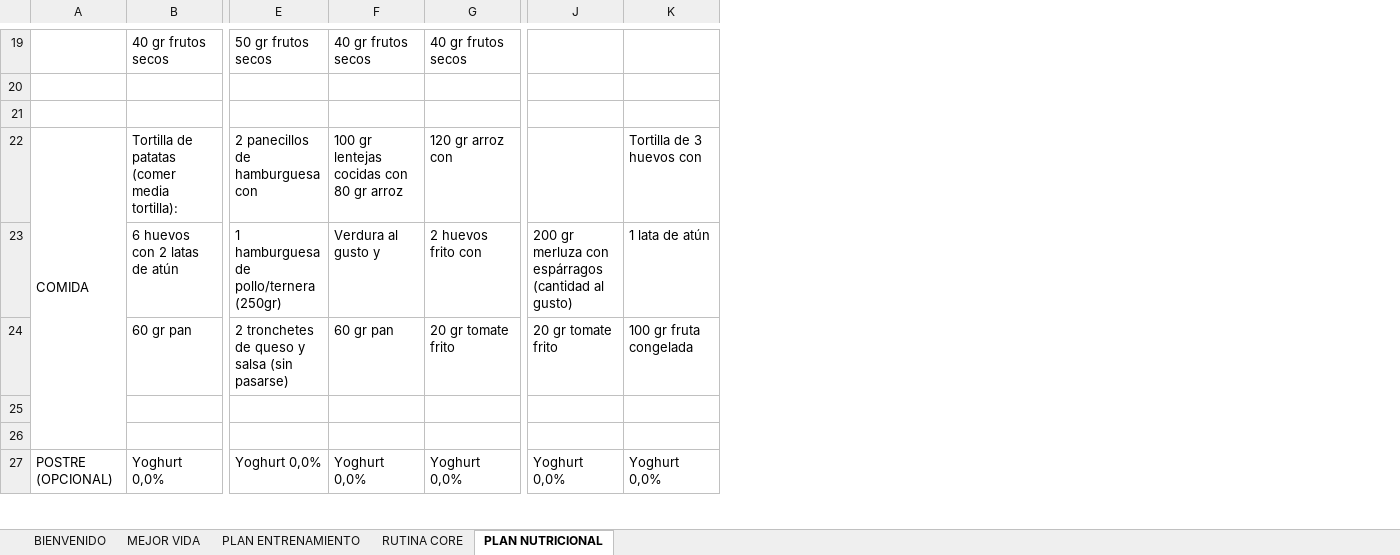
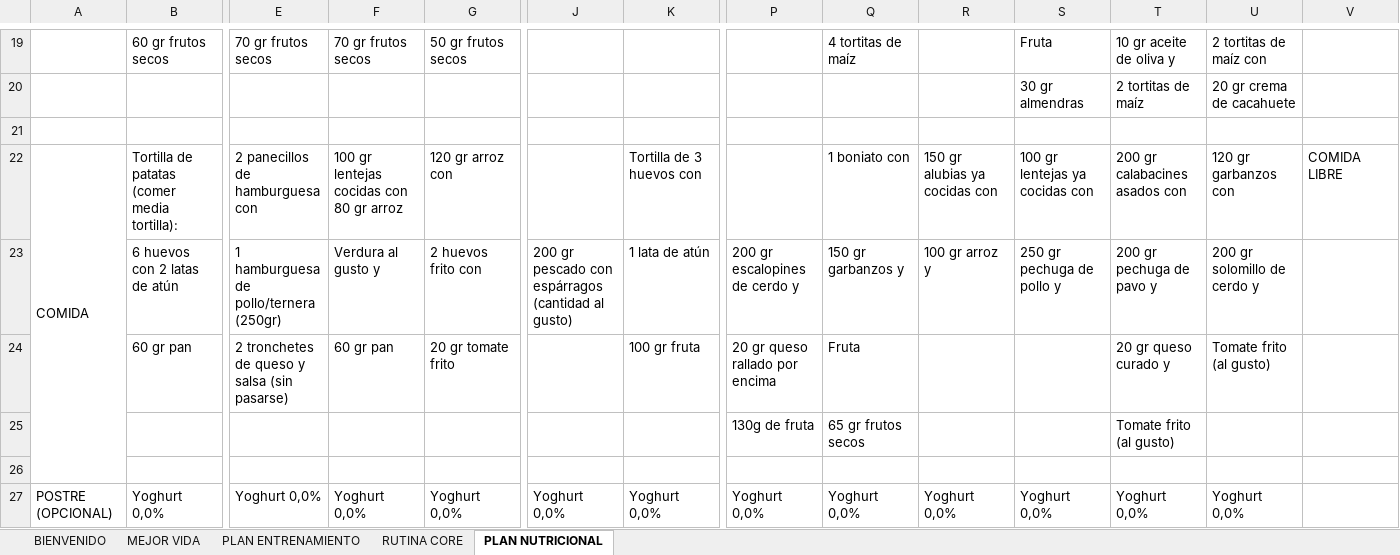
Before and after one commit to theborja/plan-app, an Excel workbook: public/default-plan.xlsx, sheet PLAN NUTRICIONAL, drawn as a sheet; only a part is shown, gaps mark what is left out; values as stored, in another font and other column widths than the file's, no cell formats; charts and pictures not drawn; rows hold the shown columns only; the diff covers the shown part only; the diff names each change by its address in the sheet, - before the commit and + after, or states it on an @@ line.

```diff
--- a/public/default-plan.xlsx (sheet PLAN NUTRICIONAL)
+++ b/public/default-plan.xlsx (sheet PLAN NUTRICIONAL)
+column P, rows 23-27: 200 gr escalopines de cerdo y | 20 gr queso rallado por encima | 130g de fruta |  | Yoghurt 0,0%
+column Q, rows 19-27: 4 tortitas de maíz |  |  | 1 boniato con | 150 gr garbanzos y | Fruta | 65 gr frutos secos |  | Yoghurt 0,0%
+column R, rows 22-27: 150 gr alubias ya cocidas con | 100 gr arroz y |  |  |  | Yoghurt 0,0%
+column S, rows 19-27: Fruta | 30 gr almendras |  | 100 gr lentejas ya cocidas con | 250 gr pechuga de pollo y |  |  |  | Yoghurt 0,0%
+column T, rows 19-27: 10 gr aceite de oliva y | 2 tortitas de maíz |  | 200 gr calabacines asados con | 200 gr pechuga de pavo y | 20 gr queso curado y | Tomate frito (al gusto) |  | Yoghurt 0,0%
+column U, rows 19-27: 2 tortitas de maíz con | 20 gr crema de cacahuete |  | 120 gr garbanzos con | 200 gr solomillo de cerdo y | Tomate frito (al gusto) |  |  | Yoghurt 0,0%
+column V, row 22: COMIDA LIBRE
-B19: 40 gr frutos secos
+B19: 60 gr frutos secos
-E19: 50 gr frutos secos
+E19: 70 gr frutos secos
-F19: 40 gr frutos secos
+F19: 70 gr frutos secos
-G19: 40 gr frutos secos
+G19: 50 gr frutos secos
-row 20: (empty)
+row 20:  |  |  |  |  |  |  |  |  |  | 30 gr almendras | 2 tortitas de maíz | 20 gr crema de cacahuete
-J23: 200 gr merluza con espárragos…
+J23: 200 gr pescado con espárragos…
-J24: 20 gr tomate frito
+J24: (empty)
-K24: 100 gr fruta congelada
+K24: 100 gr fruta
```
Also changed, not shown: 4 added rows, 4 removed rows, 43 edited cells and merged cells elsewhere in this sheet, sheet PLAN ENTRENAMIENTO, cell formats, charts or pictures, 10 other files.
